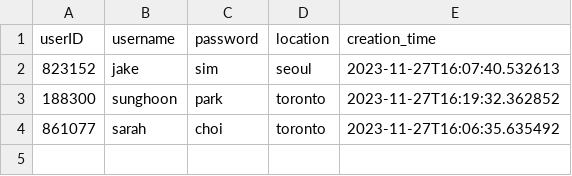
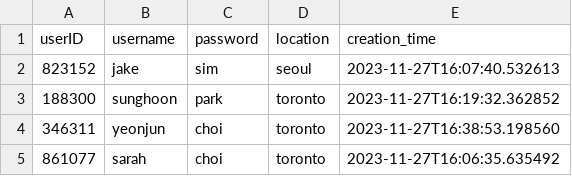
Before and after one commit to sarahmccxv/Restaurant-Search-Application, a CSV file: users.csv, drawn as a sheet; the diff names each change by its address in the sheet, - before the commit and + after, or states it on an @@ line.

```diff
--- a/users.csv
+++ b/users.csv
+row 4: 346311 | yeonjun | choi | toronto | 2023-11-27T16:38:53.198560
```
Also changed, not shown: 3 other files.
